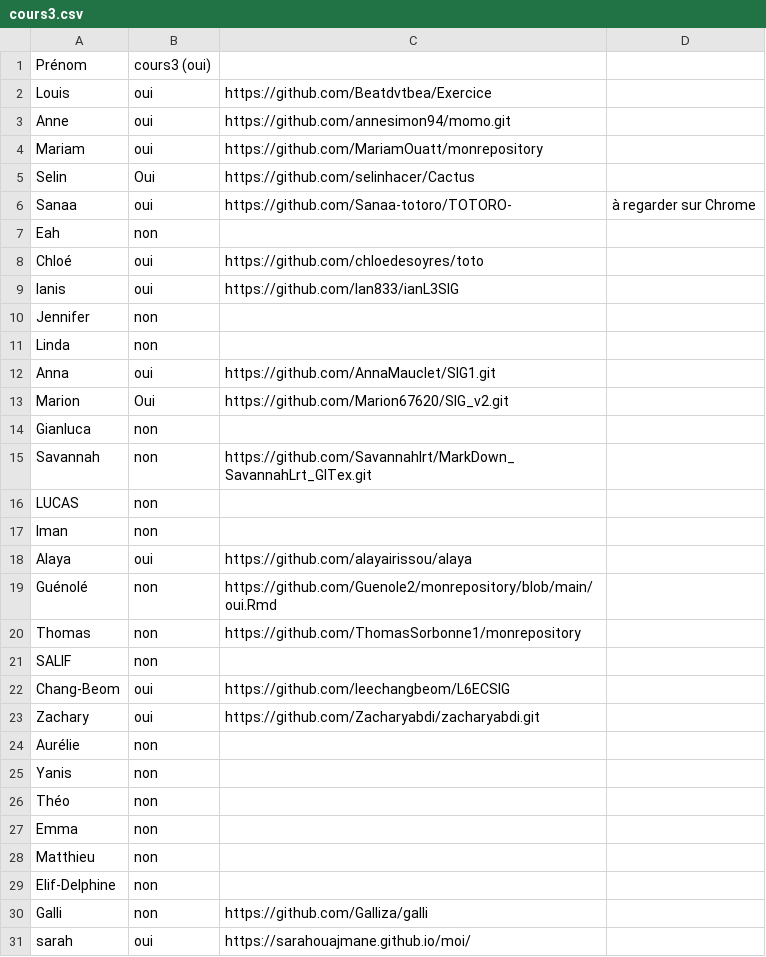
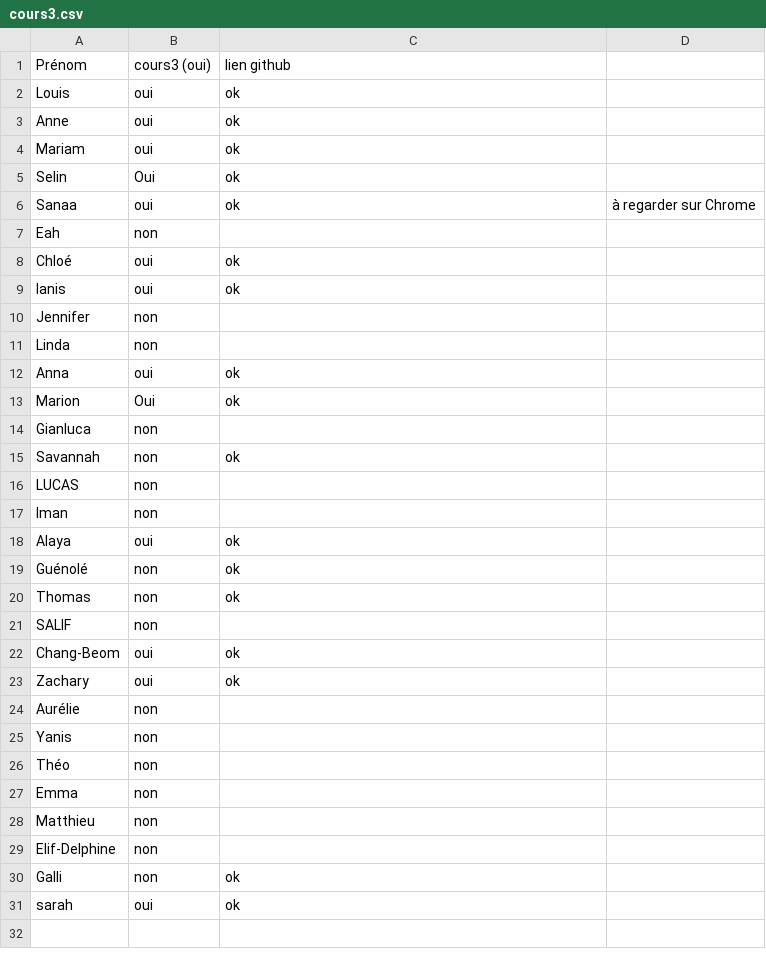
Before and after one commit to beababa/03_coursDashboard, a CSV file: data/cours3.csv, drawn as a sheet; the diff names each change by its address in the sheet, - before the commit and + after, or states it on an @@ line.

Commit message:
anonymisation data

```diff
--- a/data/cours3.csv
+++ b/data/cours3.csv
-C1: (empty)
+C1: lien github
-C2: https://github.com/Beatdvtbea/Exercice
+C2: ok
-C3: https://github.com/annesimon94/momo.git
+C3: ok
-C4: https://github.com/MariamOuatt/monrepository
+C4: ok
-C5: https://github.com/selinhacer/Cactus
+C5: ok
-C6: https://github.com/Sanaa-totoro/TOTORO-
+C6: ok
-C8: https://github.com/chloedesoyres/toto
+C8: ok
-C9: https://github.com/Ian833/ianL3SIG
+C9: ok
-C12: https://github.com/AnnaMauclet/SIG1.git
+C12: ok
-C13: https://github.com/Marion67620/SIG_v2.git
+C13: ok
-C15: https://github.com/Savannahlrt/MarkDown_SavannahLrt_GITex.git
+C15: ok
-C18: https://github.com/alayairissou/alaya
+C18: ok
-C19: https://github.com/Guenole2/monrepository/blob/main/oui.Rmd
+C19: ok
-C20: https://github.com/ThomasSorbonne1/monrepository
+C20: ok
-C22: https://github.com/leechangbeom/L6ECSIG
+C22: ok
-C23: https://github.com/Zacharyabdi/zacharyabdi.git
+C23: ok
-C30: https://github.com/Galliza/galli
+C30: ok
-C31: https://sarahouajmane.github.io/moi/
+C31: ok
```
Also changed, not shown: data/cours1.csv, 19 other files.
